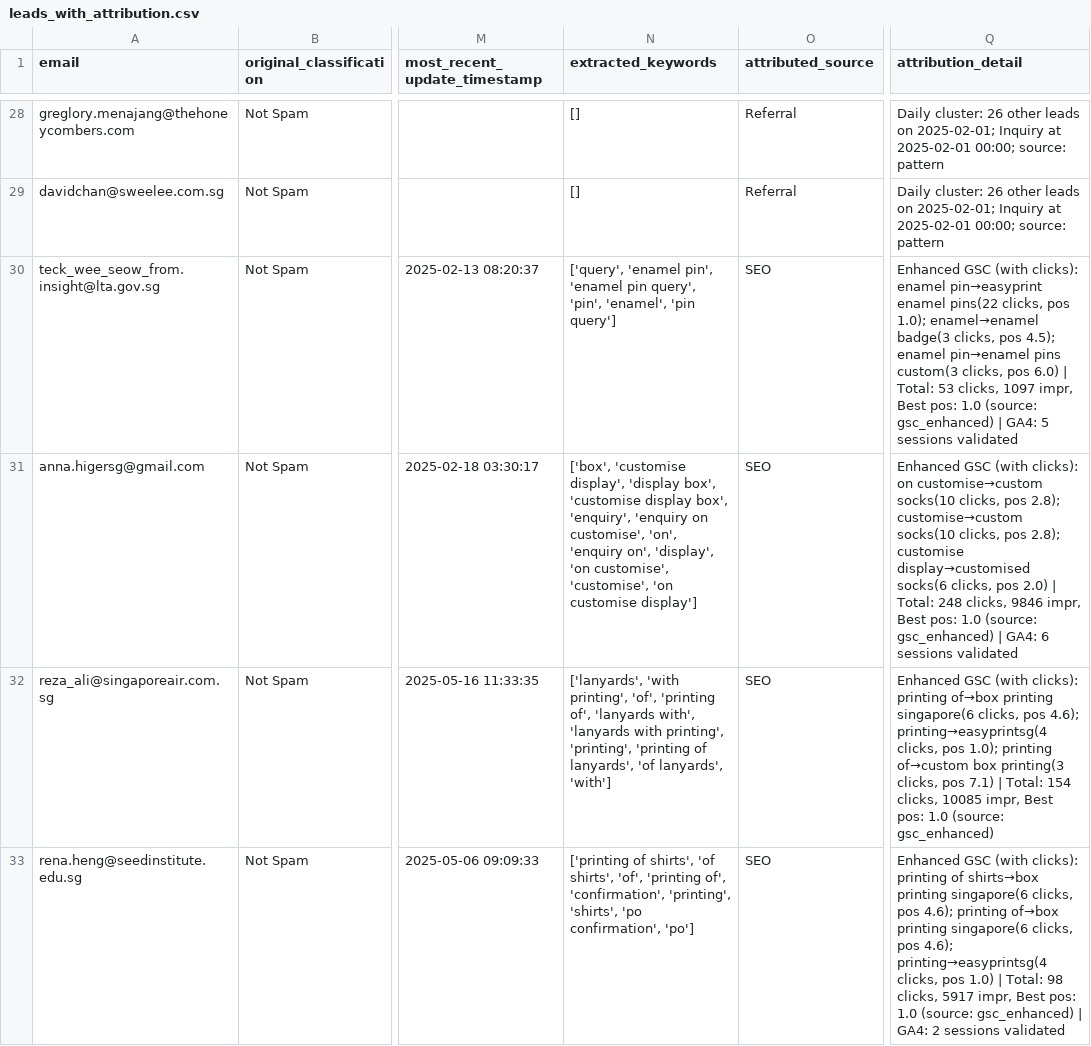
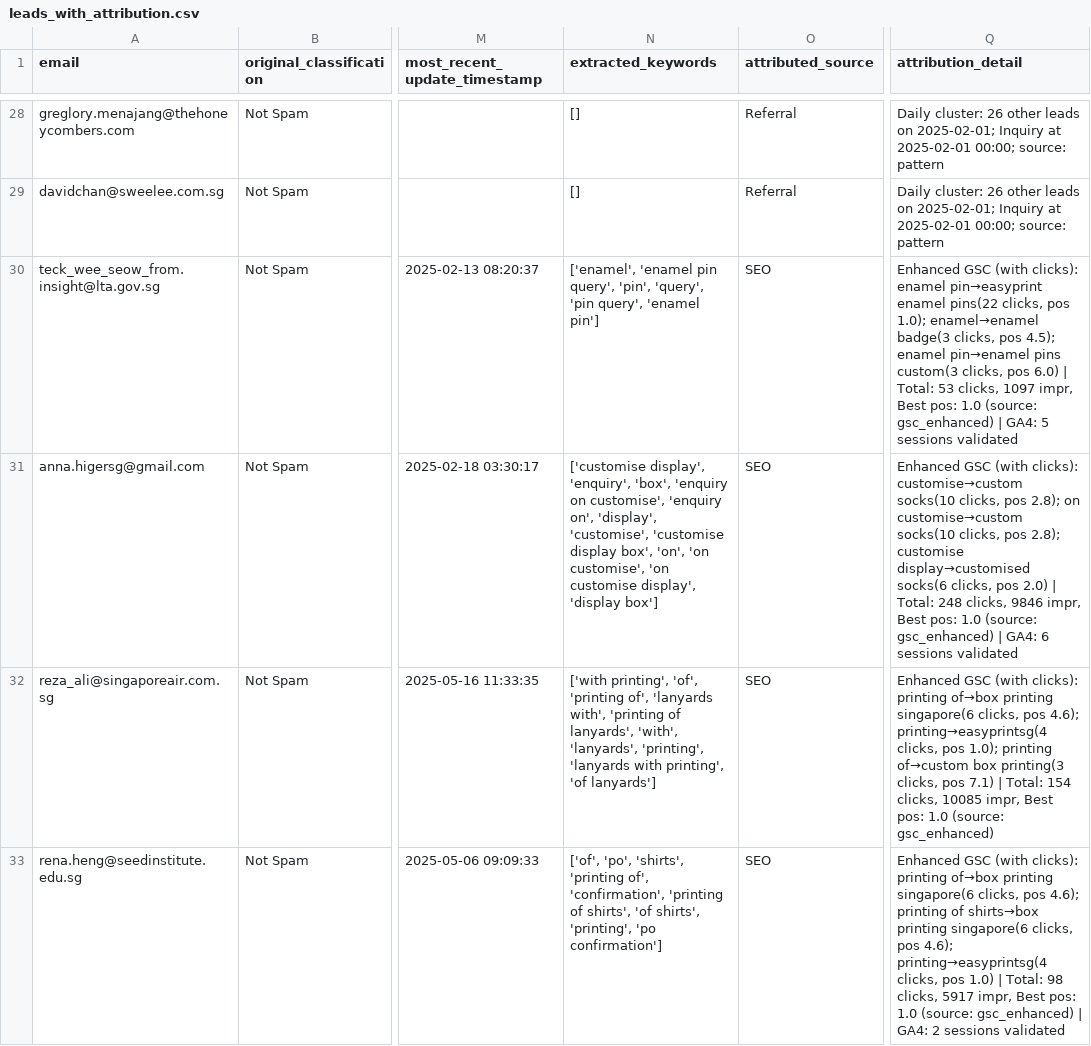
Before and after one commit to cyx-darren/hubspot-leads-classification-automation-v1, a CSV file: output/leads_with_attribution.csv, drawn as a sheet; only a part is shown, gaps mark what is left out; the diff covers the shown part only; the diff names each change by its address in the sheet, - before the commit and + after, or states it on an @@ line.

```diff
--- a/output/leads_with_attribution.csv
+++ b/output/leads_with_attribution.csv
-N30 (extracted_keywords): ['query', 'enamel pin', 'enamel pin query', 'pin', 'enamel', 'pin query']
+N30 (extracted_keywords): ['enamel', 'enamel pin query', 'pin', 'query', 'pin query', 'enamel pin']
-N31 (extracted_keywords): ['box', 'customise display', 'display box', 'customise display box', 'enquiry', 'enquiry on customise', 'on', 'enquiry on', 'display', 'on customise', 'customise', 'on customise display']
+N31 (extracted_keywords): ['customise display', 'enquiry', 'box', 'enquiry on customise', 'enquiry on', 'display', 'customise', 'customise display box', 'on', 'on customise', 'on customise display', 'display box']
-Q31 (attribution_detail): …(with clicks): on customise→custom socks(10 clicks, pos 2.8); customise→custom socks(10…
+Q31 (attribution_detail): …(with clicks): customise→custom socks(10 clicks, pos 2.8); on customise→custom socks(10…
-N32 (extracted_keywords): ['lanyards', 'with printing', 'of', 'printing of', 'lanyards with', 'lanyards with printing', 'printing', 'printing of lanyards', 'of lanyards', 'with']
+N32 (extracted_keywords): ['with printing', 'of', 'printing of', 'lanyards with', 'printing of lanyards', 'with', 'lanyards', 'printing', 'lanyards with printing', 'of lanyards']
-N33 (extracted_keywords): ['printing of shirts', 'of shirts', 'of', 'printing of', 'confirmation', 'printing', 'shirts', 'po confirmation', 'po']
+N33 (extracted_keywords): ['of', 'po', 'shirts', 'printing of', 'confirmation', 'printing of shirts', 'of shirts', 'printing', 'po confirmation']
-Q33 (attribution_detail): …clicks): printing of shirts→box printing singapore(6 clicks, pos 4.6); printing of→box printing singapore(6…
+Q33 (attribution_detail): …clicks): printing of→box printing singapore(6 clicks, pos 4.6); printing of shirts→box printing singapore(6…
```
Also changed, not shown: 147 edited cells elsewhere in this file, output/attribution_summary.csv, 1 other file.
